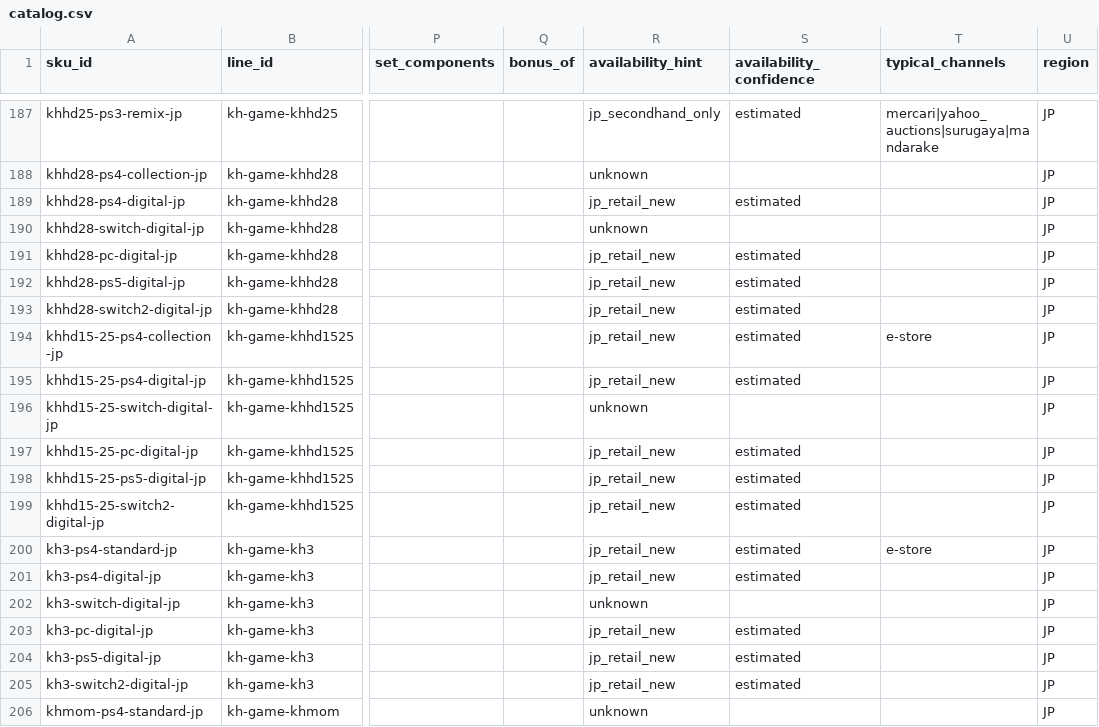
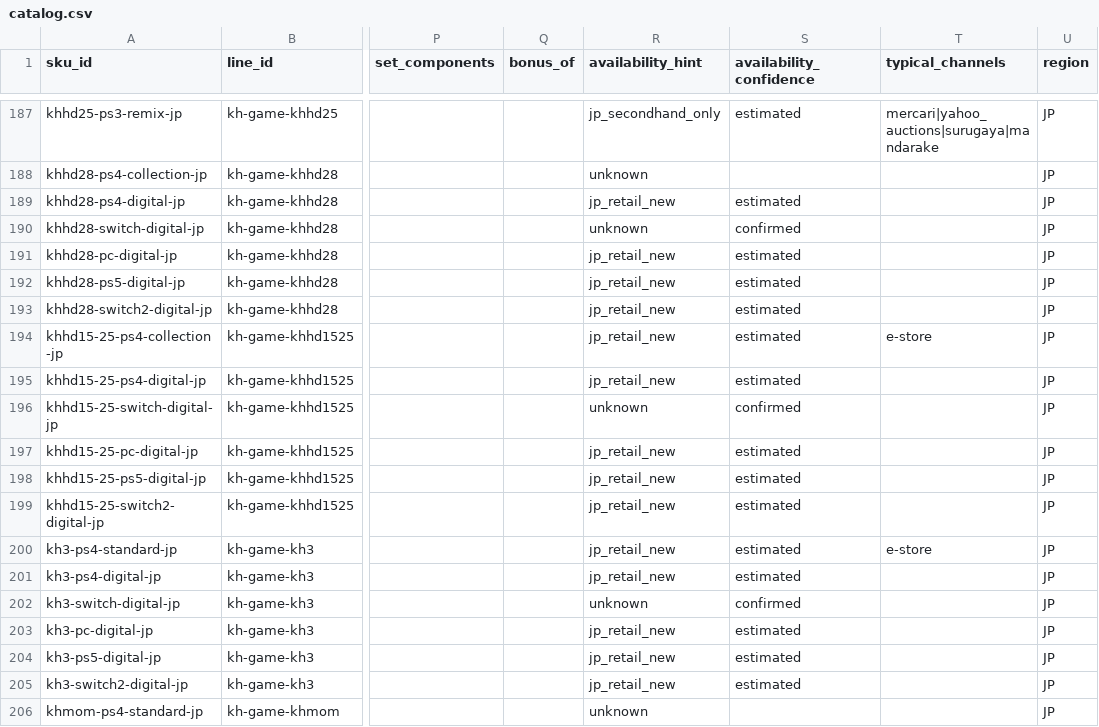
Before and after one commit to marleyhereicome-cpu/kh-merch-graph, a CSV file: data/catalog.csv, drawn as a sheet; only a part is shown, gaps mark what is left out; the diff names each change by its address in the sheet, - before the commit and + after, or states it on an @@ line.

Commit message:
Update catalog.csv

```diff
--- a/data/catalog.csv
+++ b/data/catalog.csv
-S190 (availability_confidence): (empty)
+S190 (availability_confidence): confirmed
-S196 (availability_confidence): (empty)
+S196 (availability_confidence): confirmed
-S202 (availability_confidence): (empty)
+S202 (availability_confidence): confirmed
```
